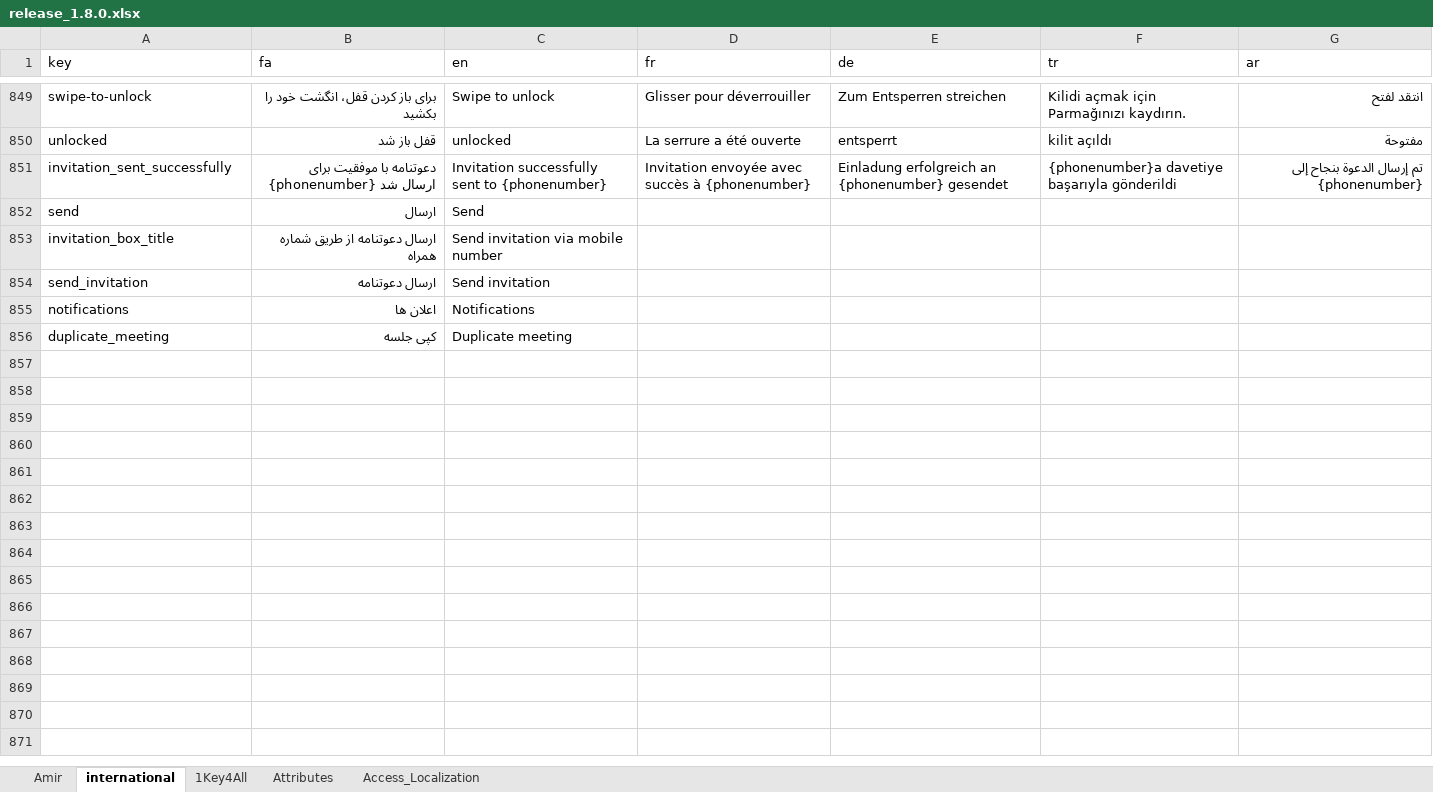
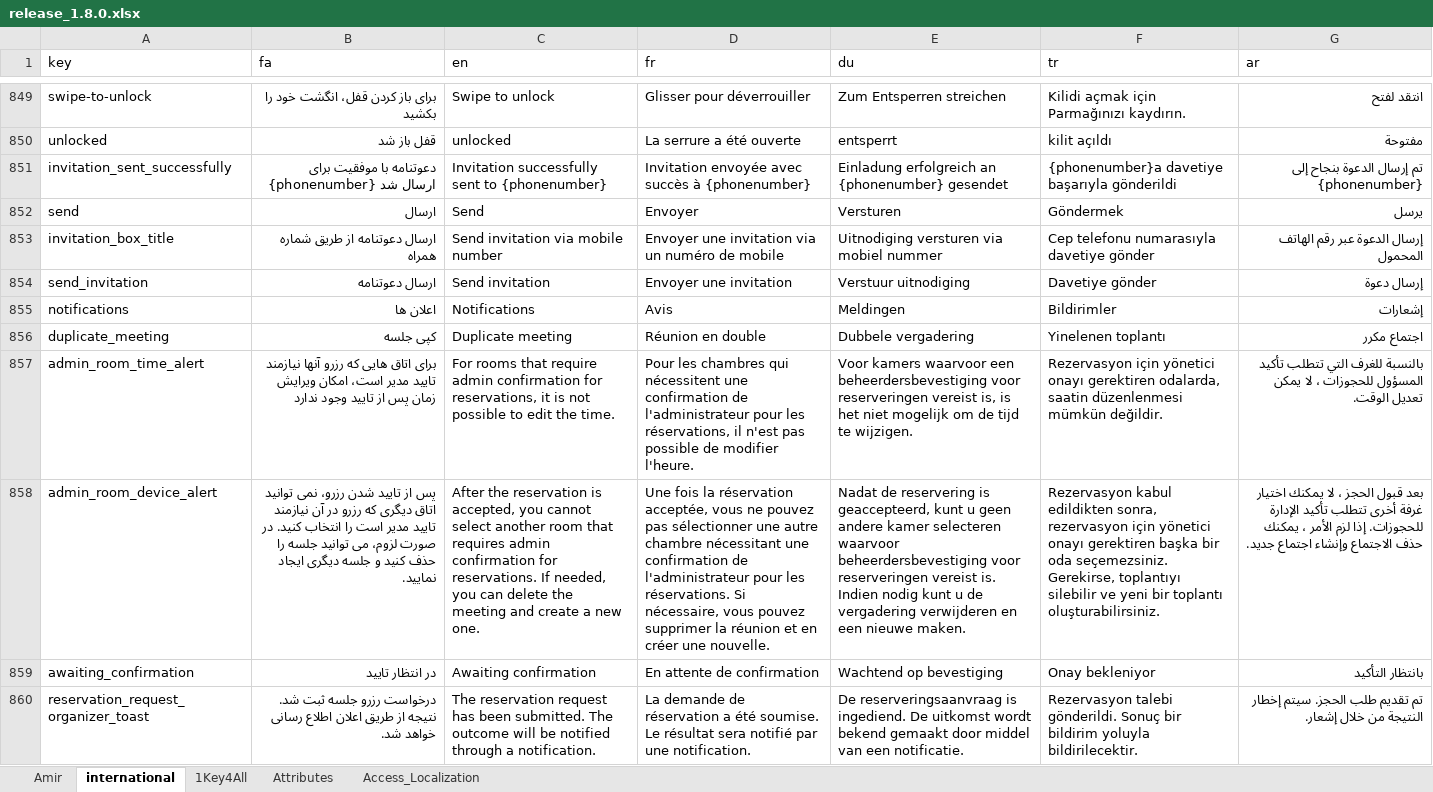
Before and after one commit to novaday-co/access_localization, an Excel workbook: release_1.8.0.xlsx, sheet international, drawn as a sheet; only a part is shown, gaps mark what is left out; values as stored, in another font and other column widths than the file's, no cell formats; charts and pictures and conditional formats not drawn; the diff covers the shown part only; the diff names each change by its address in the sheet, - before the commit and + after, or states it on an @@ line.

```diff
--- a/release_1.8.0.xlsx (sheet international)
+++ b/release_1.8.0.xlsx (sheet international)
-E1: de
+E1: du
-D852 (fr): (empty)
+D852 (fr): Envoyer
-E852 (du): (empty)
+E852 (du): Versturen
-F852 (tr): (empty)
+F852 (tr): Göndermek
-G852 (ar): (empty)
+G852 (ar): يرسل
-D853 (fr): (empty)
+D853 (fr): Envoyer une invitation via un numéro de mobile
-E853 (du): (empty)
+E853 (du): Uitnodiging versturen via mobiel nummer
-F853 (tr): (empty)
+F853 (tr): Cep telefonu numarasıyla davetiye gönder
-G853 (ar): (empty)
+G853 (ar): إرسال الدعوة عبر رقم الهاتف المحمول
-D854 (fr): (empty)
+D854 (fr): Envoyer une invitation
-E854 (du): (empty)
+E854 (du): Verstuur uitnodiging
-F854 (tr): (empty)
+F854 (tr): Davetiye gönder
-G854 (ar): (empty)
+G854 (ar): إرسال دعوة
-D855 (fr): (empty)
+D855 (fr): Avis
-E855 (du): (empty)
+E855 (du): Meldingen
-F855 (tr): (empty)
+F855 (tr): Bildirimler
-G855 (ar): (empty)
+G855 (ar): إشعارات
-D856 (fr): (empty)
+D856 (fr): Réunion en double
-E856 (du): (empty)
+E856 (du): Dubbele vergadering
-F856 (tr): (empty)
+F856 (tr): Yinelenen toplantı
-G856 (ar): (empty)
+G856 (ar): اجتماع مكرر
+row 857: admin_room_time_alert | برای اتاق هایی که رزرو آنها نیازمند تایید مدیر است، امکان ویرایش زمان پس از تایید وجود ندارد | For rooms that require admin confirmation for reservations, it is not possible to edit the time. | Pour les chambres qui nécessitent une confirmation de l'administrateur pour les réservations, il n'est pas possible de modifier l'heure. | Voor kamers waarvoor een beheerdersbevestiging voor reserveringen vereist is, is het niet mogelijk om de tijd te wijzigen. | Rezervasyon için yönetici onayı gerektiren odalarda, saatin düzenlenmesi mümkün değildir. | بالنسبة للغرف التي تتطلب تأكيد المسؤول للحجوزات ، لا يمكن تعديل الوقت.
+row 858: admin_room_device_alert | پس از تایید شدن رزرو، نمی توانید اتاق دیگری که رزرو در آن نیازمند تایید مدیر است را انتخاب کنید. در صورت لزوم، می توانید جلسه را حذف کنید و جلسه دیگری ایجاد نمایید. | After the reservation is accepted, you cannot select another room that requires admin confirmation for reservations. If needed, you can delete the meeting and create a new one. | Une fois la réservation acceptée, vous ne pouvez pas sélectionner une autre chambre nécessitant une confirmation de l'administrateur pour les réservations. Si nécessaire, vous pouvez supprimer la réunion et en créer une nouvelle. | Nadat de reservering is geaccepteerd, kunt u geen andere kamer selecteren waarvoor beheerdersbevestiging voor reserveringen vereist is. Indien nodig kunt u de vergadering verwijderen en een nieuwe maken. | Rezervasyon kabul edildikten sonra, rezervasyon için yönetici onayı gerektiren başka bir oda seçemezsiniz. Gerekirse, toplantıyı silebilir ve yeni bir toplantı oluşturabilirsiniz. | بعد قبول الحجز ، لا يمكنك اختيار غرفة أخرى تتطلب تأكيد الإدارة للحجوزات. إذا لزم الأمر ، يمكنك حذف الاجتماع وإنشاء اجتماع جديد.
+row 859: awaiting_confirmation | در انتظار تایید | Awaiting confirmation | En attente de confirmation | Wachtend op bevestiging | Onay bekleniyor | بانتظار التأكيد
+row 860: reservation_request_organizer_toast | درخواست رزرو جلسه ثبت شد. نتیجه از طریق اعلان اطلاع رسانی خواهد شد. | The reservation request has been submitted. The outcome will be notified through a notification. | La demande de réservation a été soumise. Le résultat sera notifié par une notification. | De reserveringsaanvraag is ingediend. De uitkomst wordt bekend gemaakt door middel van een notificatie. | Rezervasyon talebi gönderildi. Sonuç bir bildirim yoluyla bildirilecektir. | تم تقديم طلب الحجز. سيتم إخطار النتيجة من خلال إشعار.
```
Also changed, not shown: 14 added rows and 9 edited cells elsewhere in this sheet, sheet Amir, cell formats.
